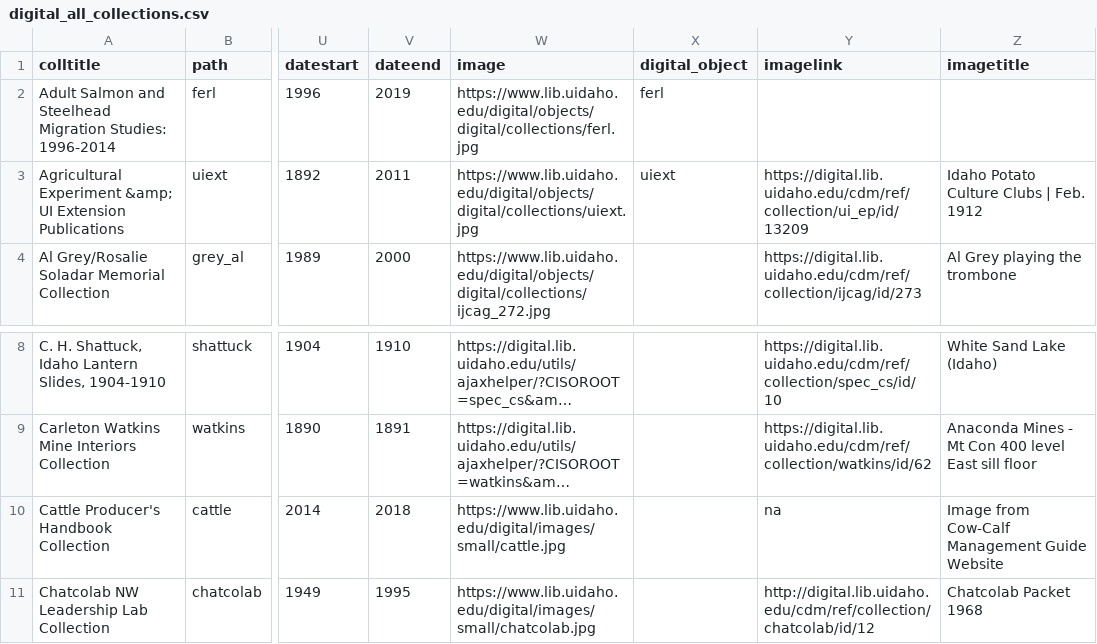
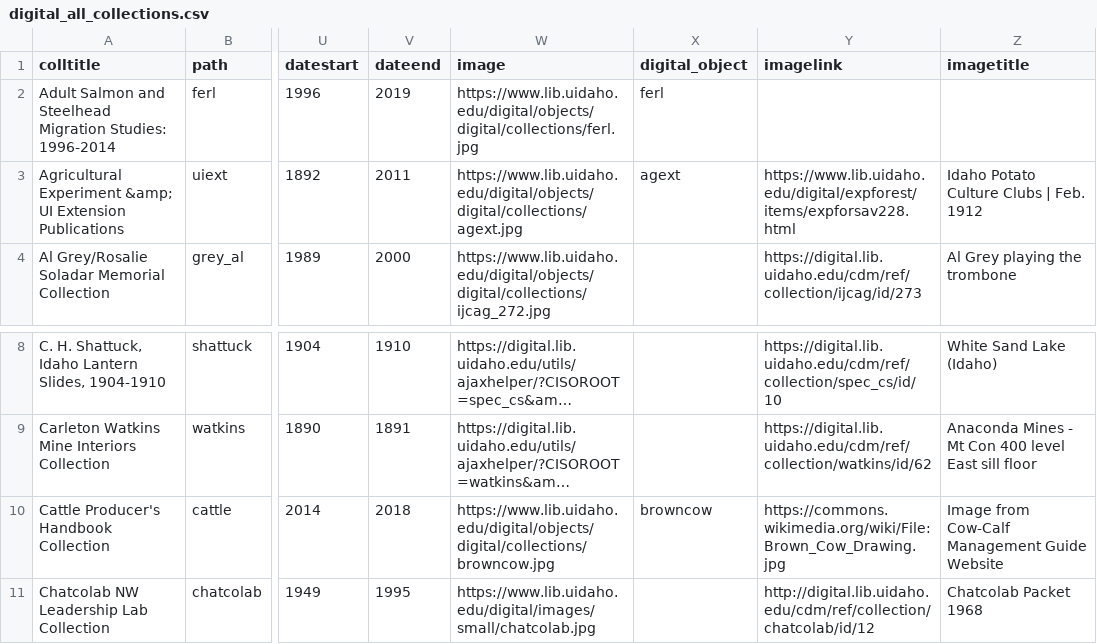
Before and after one commit to uidaholib/digital_source, a CSV file: _data/digital_all_collections.csv, drawn as a sheet; only a part is shown, gaps mark what is left out; long unchanged cells end in …; the diff names each change by its address in the sheet, - before the commit and + after, or states it on an @@ line.

Commit message:
add better collection images

```diff
--- a/_data/digital_all_collections.csv
+++ b/_data/digital_all_collections.csv
-W3 (image): https://www.lib.uidaho.edu/digital/objects/digital/collections/uiext.jpg
+W3 (image): https://www.lib.uidaho.edu/digital/objects/digital/collections/agext.jpg
-X3 (digital_object): uiext
+X3 (digital_object): agext
-Y3 (imagelink): https://digital.lib.uidaho.edu/cdm/ref/collection/ui_ep/id/13209
+Y3 (imagelink): https://www.lib.uidaho.edu/digital/expforest/items/expforsav228.html
-W10 (image): https://www.lib.uidaho.edu/digital/images/small/cattle.jpg
+W10 (image): https://www.lib.uidaho.edu/digital/objects/digital/collections/browncow.jpg
-X10 (digital_object): (empty)
+X10 (digital_object): browncow
-Y10 (imagelink): na
+Y10 (imagelink): https://commons.wikimedia.org/wiki/File:Brown_Cow_Drawing.jpg
```
